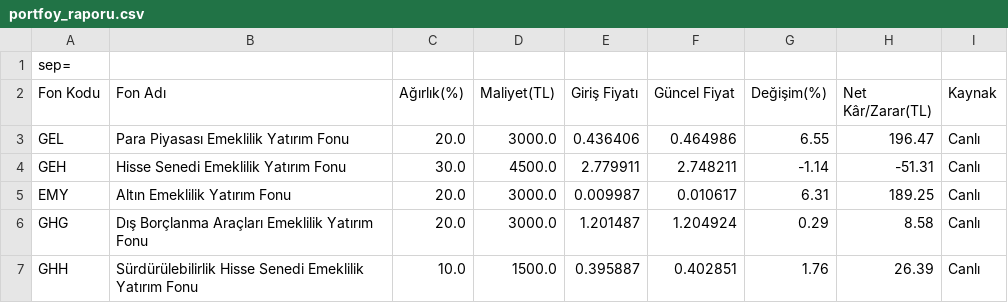
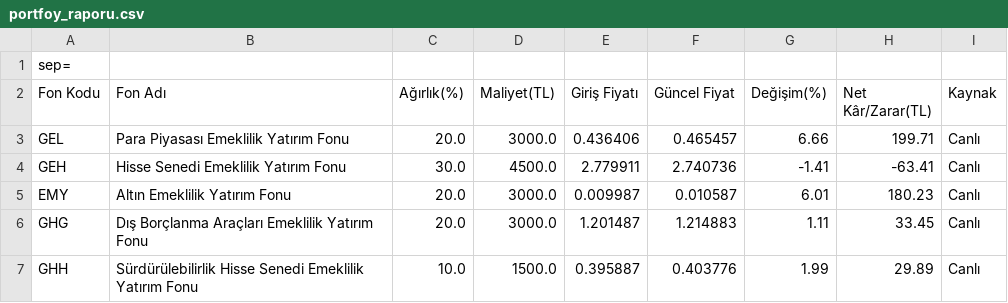
Before and after one commit to umityasann/bes-takip, a CSV file: portfoy_raporu.csv, drawn as a sheet.

```diff
--- a/portfoy_raporu.csv
+++ b/portfoy_raporu.csv
@@ -2,6 +2,6 @@
 Fon Kodu,Fon Adı,Ağırlık(%),Maliyet(TL),Giriş Fiyatı,Güncel Fiyat,Değişim(%),Net Kâr/Zarar(TL),Kaynak
-GEL,Para Piyasası Emeklilik Yatırım Fonu,20.0,3000.0,0.436406,0.464986,6.55,196.47,Canlı
-GEH,Hisse Senedi Emeklilik Yatırım Fonu,30.0,4500.0,2.779911,2.748211,-1.14,-51.31,Canlı
-EMY,Altın Emeklilik Yatırım Fonu,20.0,3000.0,0.009987,0.010617,6.31,189.25,Canlı
-GHG,Dış Borçlanma Araçları Emeklilik Yatırım Fonu,20.0,3000.0,1.201487,1.204924,0.29,8.58,Canlı
-GHH,Sürdürülebilirlik Hisse Senedi Emeklilik Yatırım Fonu,10.0,1500.0,0.395887,0.402851,1.76,26.39,Canlı
+GEL,Para Piyasası Emeklilik Yatırım Fonu,20.0,3000.0,0.436406,0.465457,6.66,199.71,Canlı
+GEH,Hisse Senedi Emeklilik Yatırım Fonu,30.0,4500.0,2.779911,2.740736,-1.41,-63.41,Canlı
+EMY,Altın Emeklilik Yatırım Fonu,20.0,3000.0,0.009987,0.010587,6.01,180.23,Canlı
+GHG,Dış Borçlanma Araçları Emeklilik Yatırım Fonu,20.0,3000.0,1.201487,1.214883,1.11,33.45,Canlı
+GHH,Sürdürülebilirlik Hisse Senedi Emeklilik Yatırım Fonu,10.0,1500.0,0.395887,0.403776,1.99,29.89,Canlı
```
Also changed, not shown: 3 other files.
